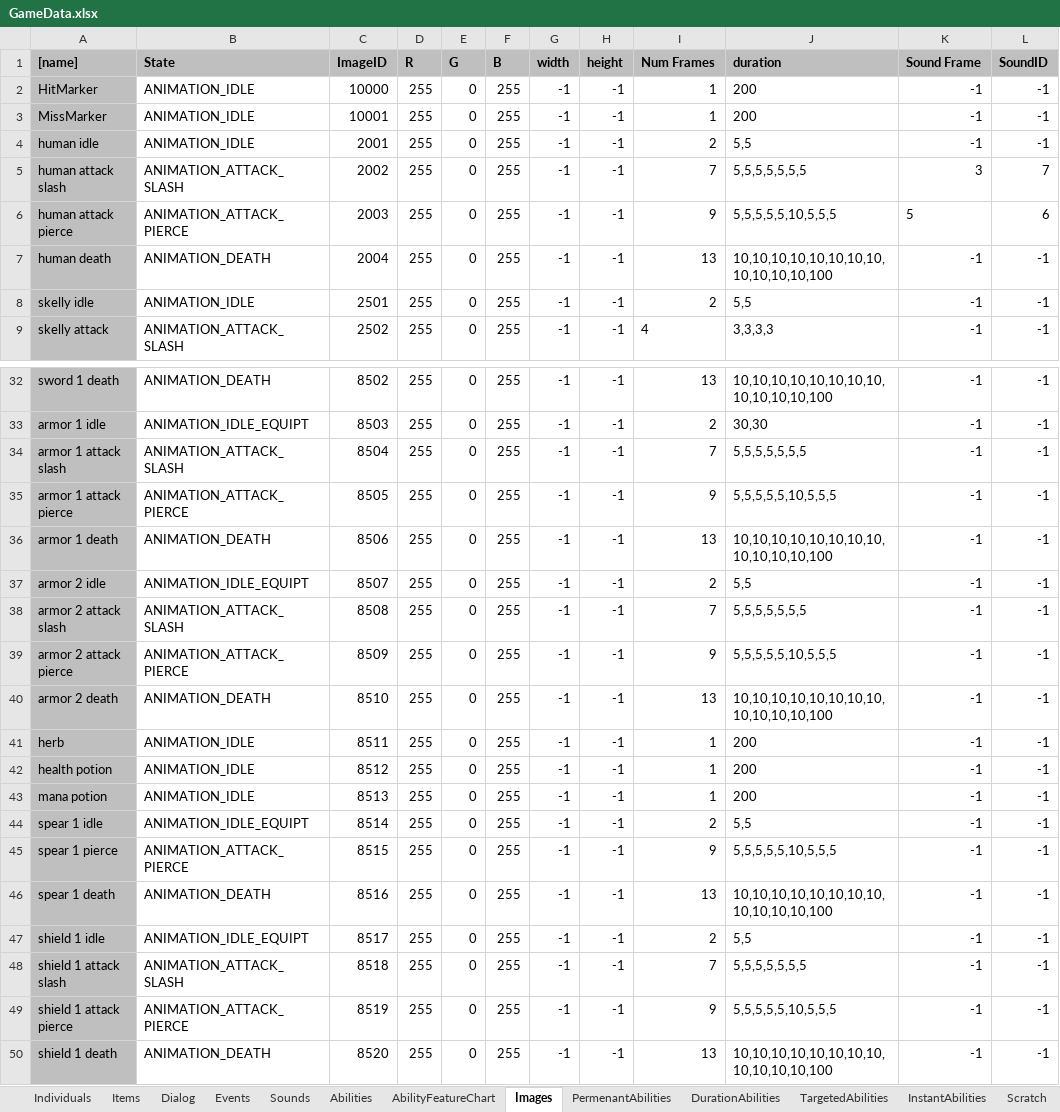
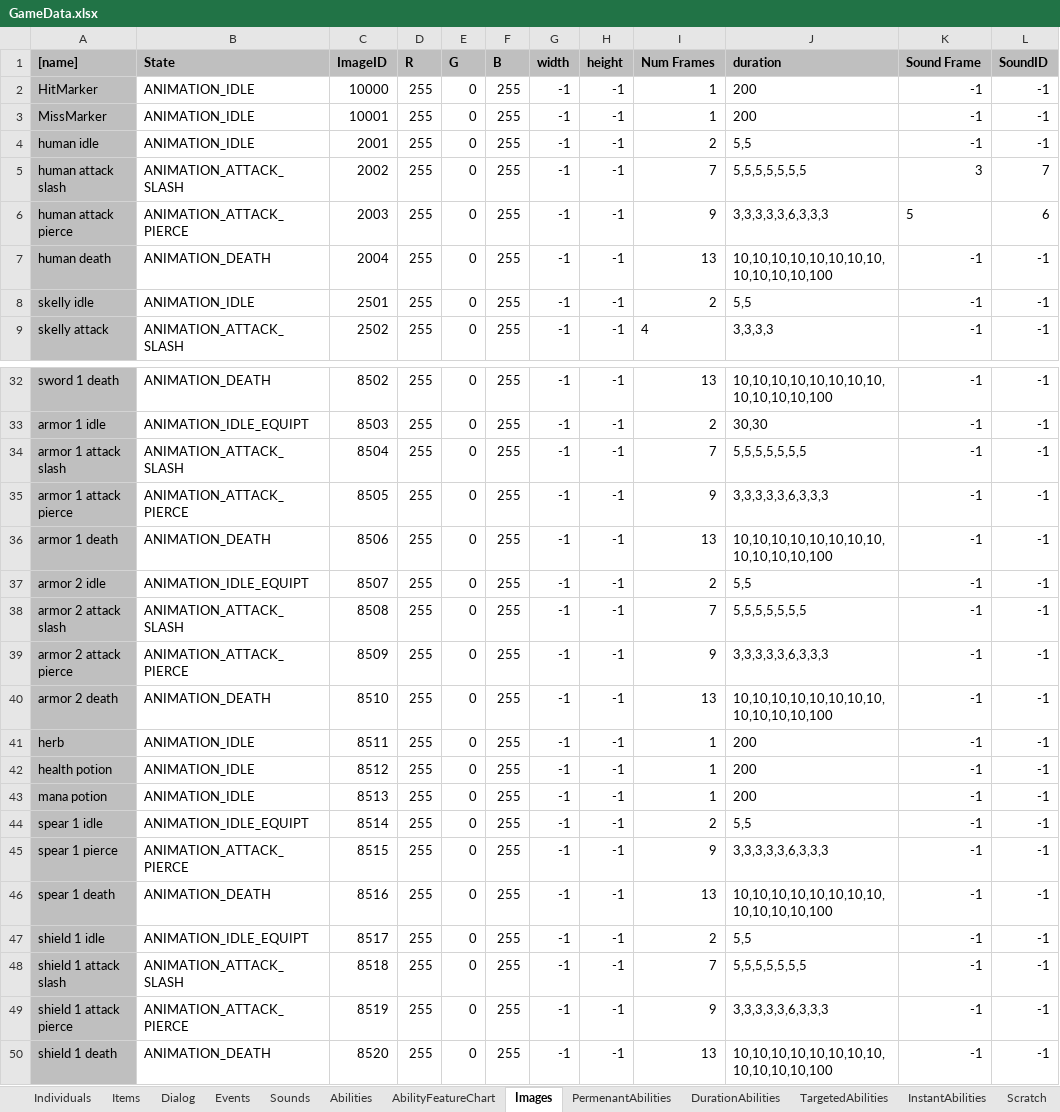
Before and after one commit to schil227/Natural_1, an Excel workbook: GameData.xlsx, sheet Images, drawn as a sheet; only a part is shown, gaps mark what is left out; values as stored, in another font and other column widths than the file's, no borders; the diff names each change by its address in the sheet, - before the commit and + after, or states it on an @@ line.

```diff
--- a/GameData.xlsx (sheet Images)
+++ b/GameData.xlsx (sheet Images)
-J6 (duration): 5,5,5,5,5,10,5,5,5
+J6 (duration): 3,3,3,3,3,6,3,3,3
-J35 (duration): 5,5,5,5,5,10,5,5,5
+J35 (duration): 3,3,3,3,3,6,3,3,3
-J39 (duration): 5,5,5,5,5,10,5,5,5
+J39 (duration): 3,3,3,3,3,6,3,3,3
-J45 (duration): 5,5,5,5,5,10,5,5,5
+J45 (duration): 3,3,3,3,3,6,3,3,3
-J49 (duration): 5,5,5,5,5,10,5,5,5
+J49 (duration): 3,3,3,3,3,6,3,3,3
```
Also changed, not shown: charts or pictures, 17 other files.
